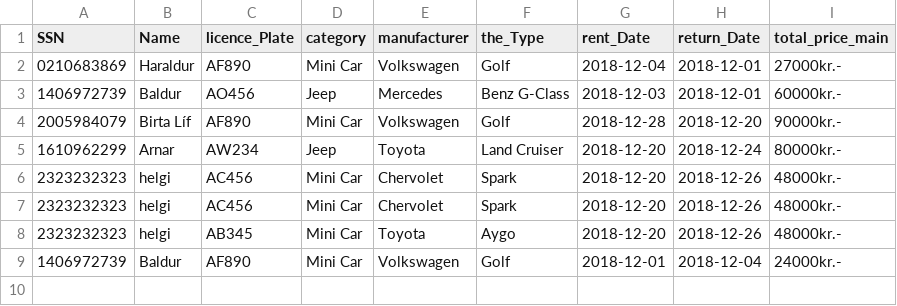
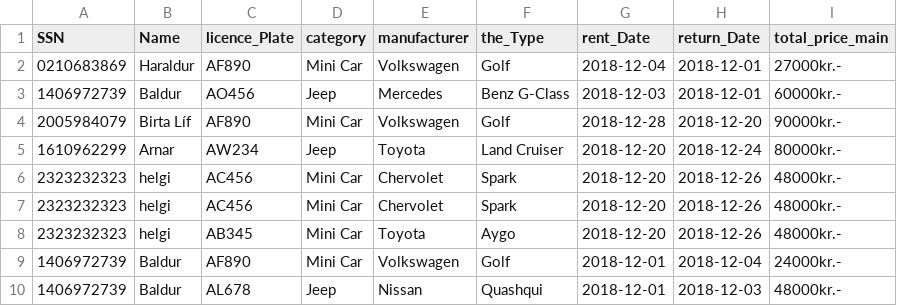
Before and after one commit to Birtab18/The_Car_Rental, a CSV file: data/orders.csv, drawn as a sheet; the diff names each change by its address in the sheet, - before the commit and + after, or states it on an @@ line.

Commit message:
breyta ur LP i category

```diff
--- a/data/orders.csv
+++ b/data/orders.csv
+row 10: 1406972739 | Baldur | AL678 | Jeep | Nissan | Quashqui | 2018-12-01 | 2018-12-03 | 48000kr.-
```
Also changed, not shown: data/cars.csv, data/futureorders.csv, 5 other files.
